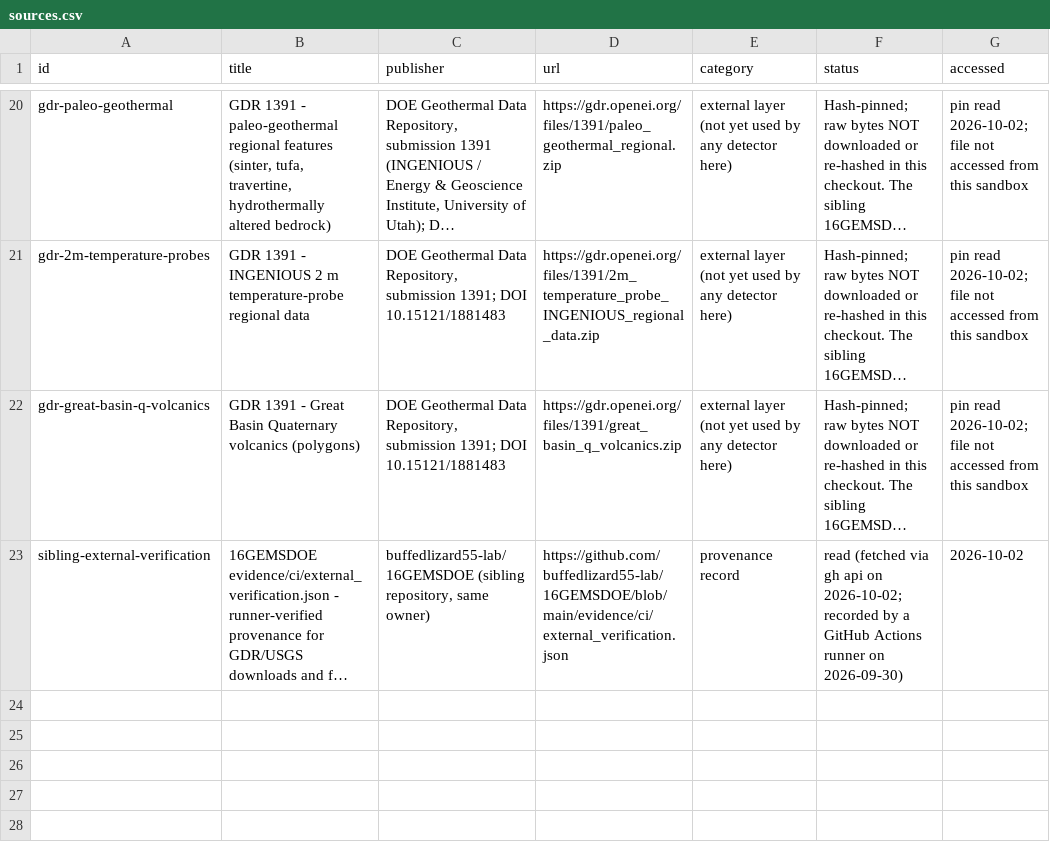
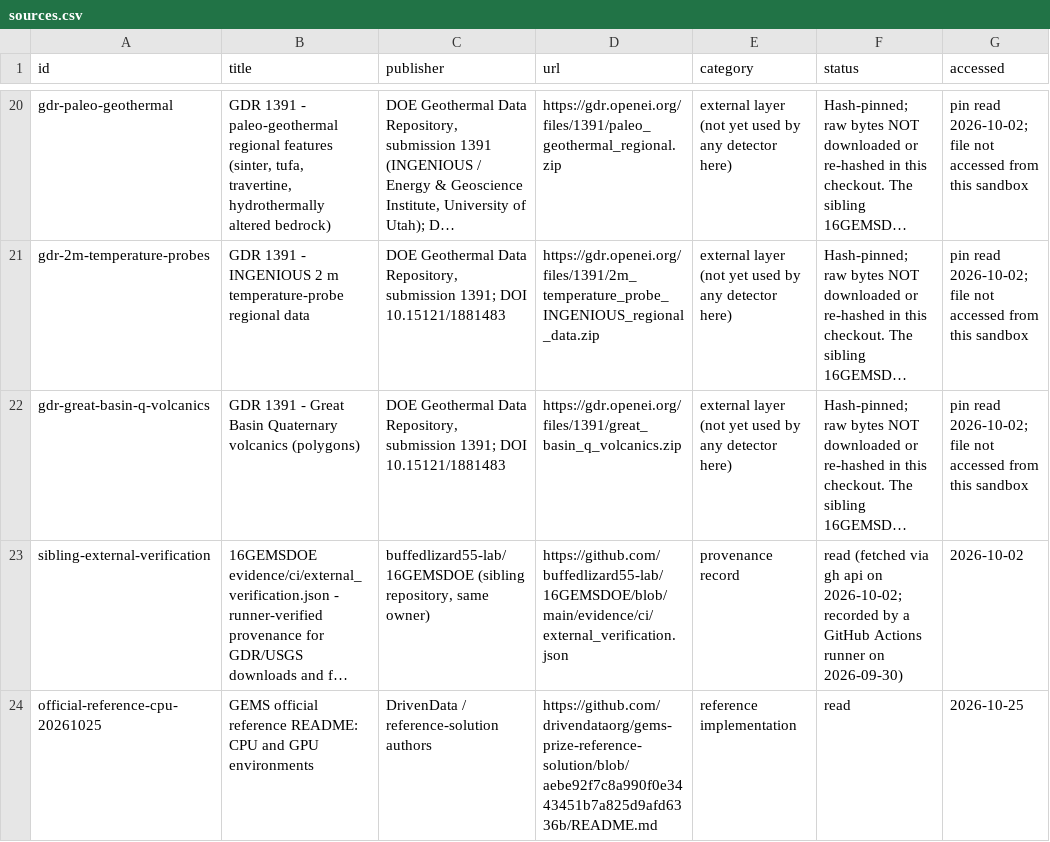
Before and after one commit to buffedlizard55-lab/GEMSDOE27, a CSV file: docs/data/sources.csv, drawn as a sheet; only a part is shown, gaps mark what is left out; long unchanged cells end in …; the diff names each change by its address in the sheet, - before the commit and + after, or states it on an @@ line.

Commit message:
Fail closed on submission publication evidence and audit research TIFFs
Co-authored-by: arena-agent <297053741+arena-agent@users.noreply.github.com>

```diff
--- a/docs/data/sources.csv
+++ b/docs/data/sources.csv
+row 24: official-reference-cpu-20261025 | GEMS official reference README: CPU and GPU environments | DrivenData / reference-solution authors | https://github.com/drivendataorg/gems-prize-reference-solution/blob/aebe92f7c8a990f0e3443451b7a825d9afd6336b/README.md | reference implementation | read | 2026-10-25
```
Also changed, not shown: 18 other files.
